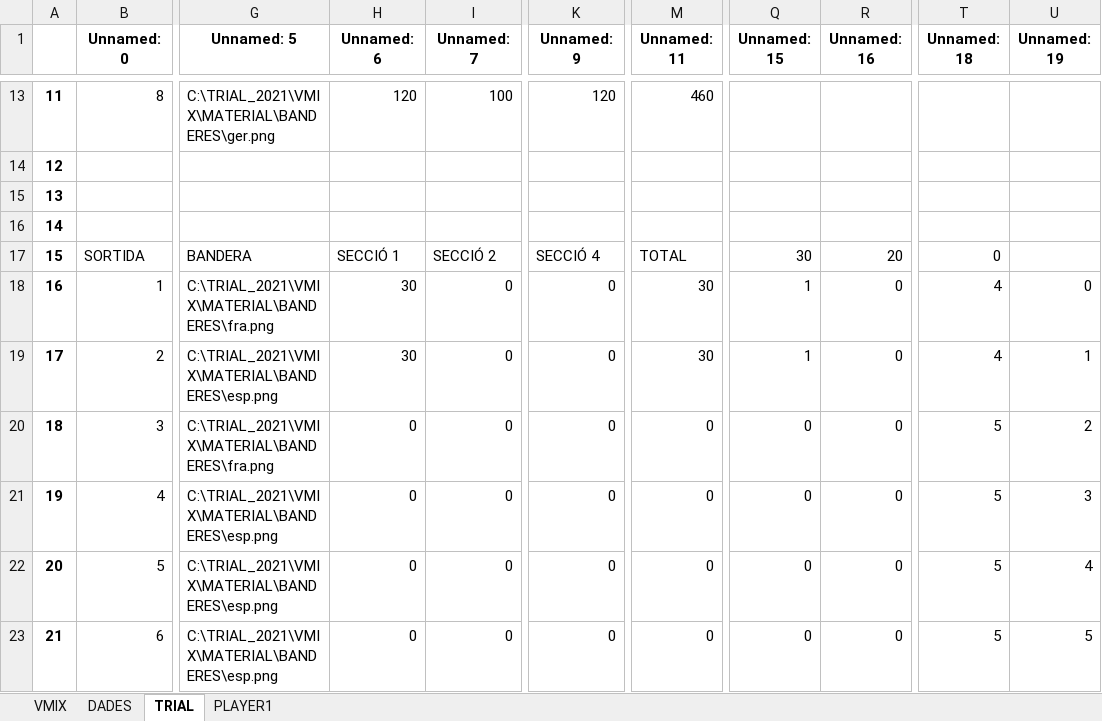
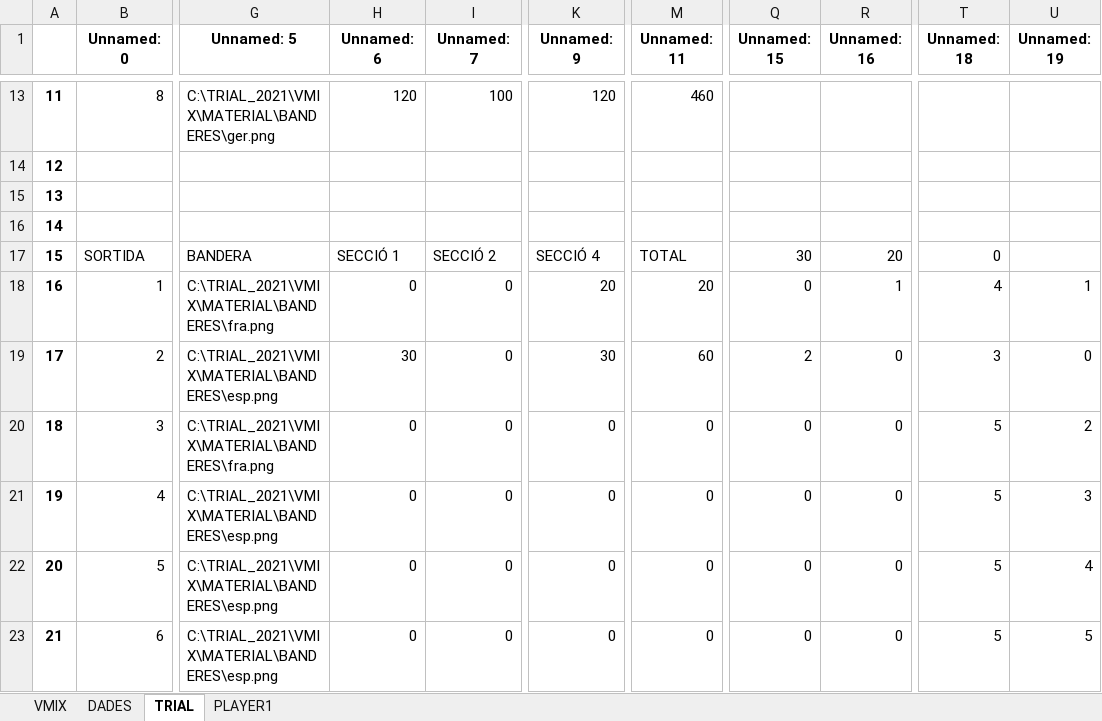
Before and after one commit to cstil0/TRIAL, an Excel workbook: TRIAL_VMIX.xlsx, sheet TRIAL, drawn as a sheet; only a part is shown, gaps mark what is left out; values as stored, in another font and other column widths than the file's, no borders; the diff names each change by its address in the sheet, - before the commit and + after, or states it on an @@ line.

```diff
--- a/TRIAL_VMIX.xlsx (sheet TRIAL)
+++ b/TRIAL_VMIX.xlsx (sheet TRIAL)
-H18 (Unnamed: 6): 30
+H18 (Unnamed: 6): 0
-K18 (Unnamed: 9): 0
+K18 (Unnamed: 9): 20
-M18 (Unnamed: 11): 30
+M18 (Unnamed: 11): 20
-Q18 (Unnamed: 15): 1
+Q18 (Unnamed: 15): 0
-R18 (Unnamed: 16): 0
+R18 (Unnamed: 16): 1
-U18 (Unnamed: 19): 0
+U18 (Unnamed: 19): 1
-K19 (Unnamed: 9): 0
+K19 (Unnamed: 9): 30
-M19 (Unnamed: 11): 30
+M19 (Unnamed: 11): 60
-Q19 (Unnamed: 15): 1
+Q19 (Unnamed: 15): 2
-T19 (Unnamed: 18): 4
+T19 (Unnamed: 18): 3
-U19 (Unnamed: 19): 1
+U19 (Unnamed: 19): 0
```
Also changed, not shown: sheet VMIX, 1 other file.
